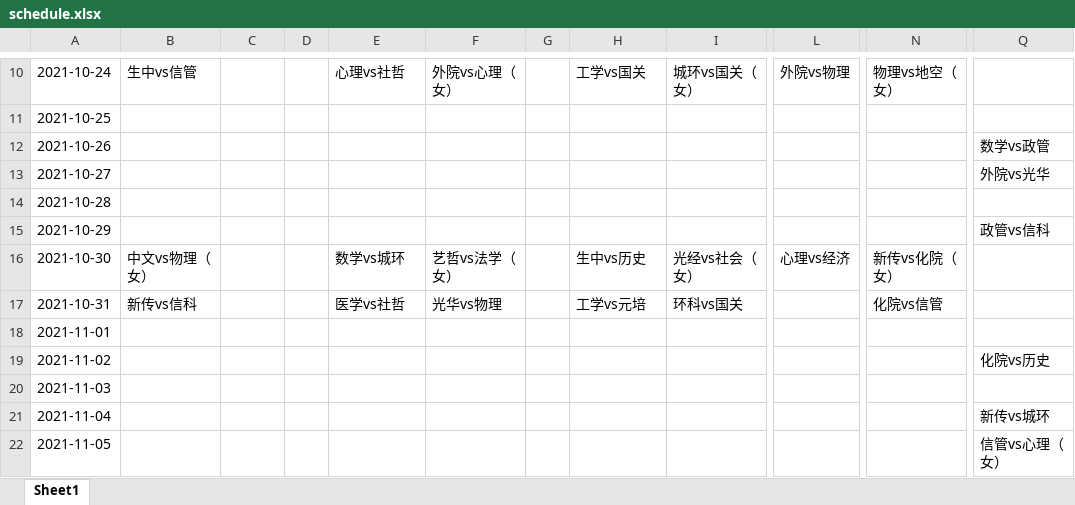
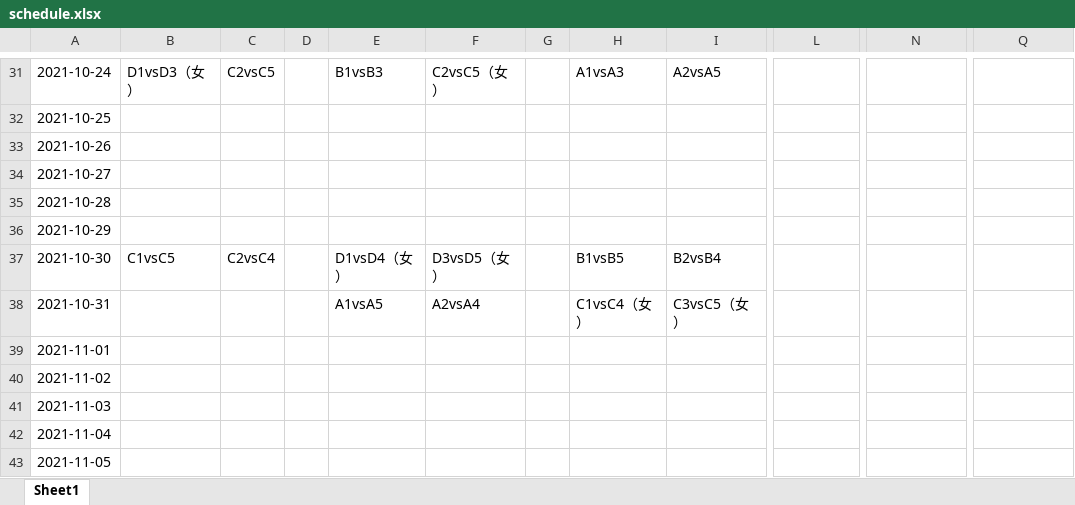
Before and after one commit to jiumao2/Miniprogram-PKUBA, an Excel workbook: schedule.xlsx, sheet Sheet1, drawn as a sheet; only a part is shown, gaps mark what is left out; values as stored, in another font and other column widths than the file's, no cell formats; addresses are those after the commit; the diff covers the shown part only; the diff names each change by its address in the sheet, - before the commit and + after, or states it on an @@ line.

Commit message:
Schedule update

```diff
--- a/schedule.xlsx (sheet Sheet1)
+++ b/schedule.xlsx (sheet Sheet1)
-B31: 生中vs信管
+B31: D1vsD3（女）
-C31: (empty)
+C31: C2vsC5
-E31: 心理vs社哲
+E31: B1vsB3
-F31: 外院vs心理（女）
+F31: C2vsC5（女）
-H31: 工学vs国关
+H31: A1vsA3
-I31: 城环vs国关（女）
+I31: A2vsA5
-L31: 外院vs物理
+L31: (empty)
-N31: 物理vs地空（女）
+N31: (empty)
-Q33: 数学vs政管
+Q33: (empty)
-Q34: 外院vs光华
+Q34: (empty)
-Q36: 政管vs信科
+Q36: (empty)
-B37: 中文vs物理（女）
+B37: C1vsC5
-C37: (empty)
+C37: C2vsC4
-E37: 数学vs城环
+E37: D1vsD4（女）
-F37: 艺哲vs法学（女）
+F37: D3vsD5（女）
-H37: 生中vs历史
+H37: B1vsB5
-I37: 光经vs社会（女）
+I37: B2vsB4
-L37: 心理vs经济
+L37: (empty)
-N37: 新传vs化院（女）
+N37: (empty)
-B38: 新传vs信科
+B38: (empty)
-E38: 医学vs社哲
+E38: A1vsA5
-F38: 光华vs物理
+F38: A2vsA4
-H38: 工学vs元培
+H38: C1vsC4（女）
-I38: 环科vs国关
+I38: C3vsC5（女）
-N38: 化院vs信管
+N38: (empty)
-Q40: 化院vs历史
+Q40: (empty)
-Q42: 新传vs城环
+Q42: (empty)
-Q43: 信管vs心理（女）
+Q43: (empty)
```
Also changed, not shown: 21 added rows, 14 removed rows and 57 edited cells elsewhere in this sheet, cell formats, 3 other files.
